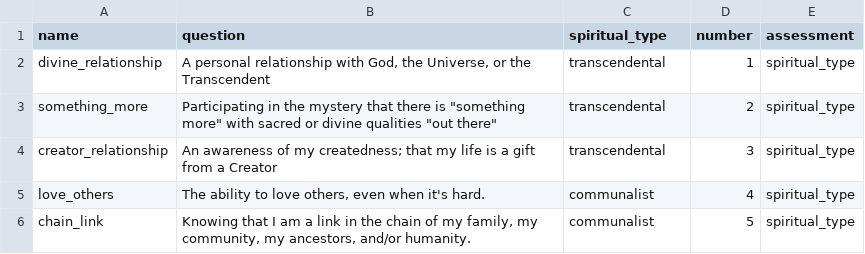
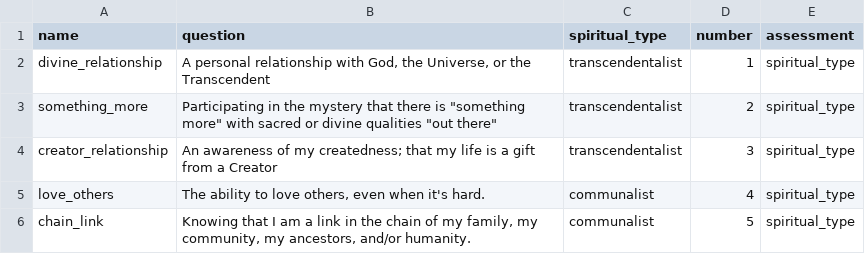
Before and after one commit to appdev-projects/vanilla-rails, a CSV file: lib/csvs/App Dev Project Data Examples - assessment_questions.csv, drawn as a sheet; only a part is shown.

Commit message:
added conditional 3rd task for assessment questions

```diff
--- a/lib/csvs/App Dev Project Data Examples - assessment_questions.csv
+++ b/lib/csvs/App Dev Project Data Examples - assessment_questions.csv
@@ -1,5 +1,5 @@
 name,question,spiritual_type,number,assessment
-divine_relationship,"A personal relationship with God, the Universe, or the Transcendent",transcendental,1,spiritual_type
-something_more,"Participating in the mystery that there is ""something more"" with sacred or divine qualities ""out there""",transcendental,2,spiritual_type
-creator_relationship,An awareness of my createdness; that my life is a gift from a Creator,transcendental,3,spiritual_type
+divine_relationship,"A personal relationship with God, the Universe, or the Transcendent",transcendentalist,1,spiritual_type
+something_more,"Participating in the mystery that there is ""something more"" with sacred or divine qualities ""out there""",transcendentalist,2,spiritual_type
+creator_relationship,An awareness of my createdness; that my life is a gift from a Creator,transcendentalist,3,spiritual_type
 love_others,"The ability to love others, even when it's hard.",communalist,4,spiritual_type
```
Also changed, not shown: 3 other files.
